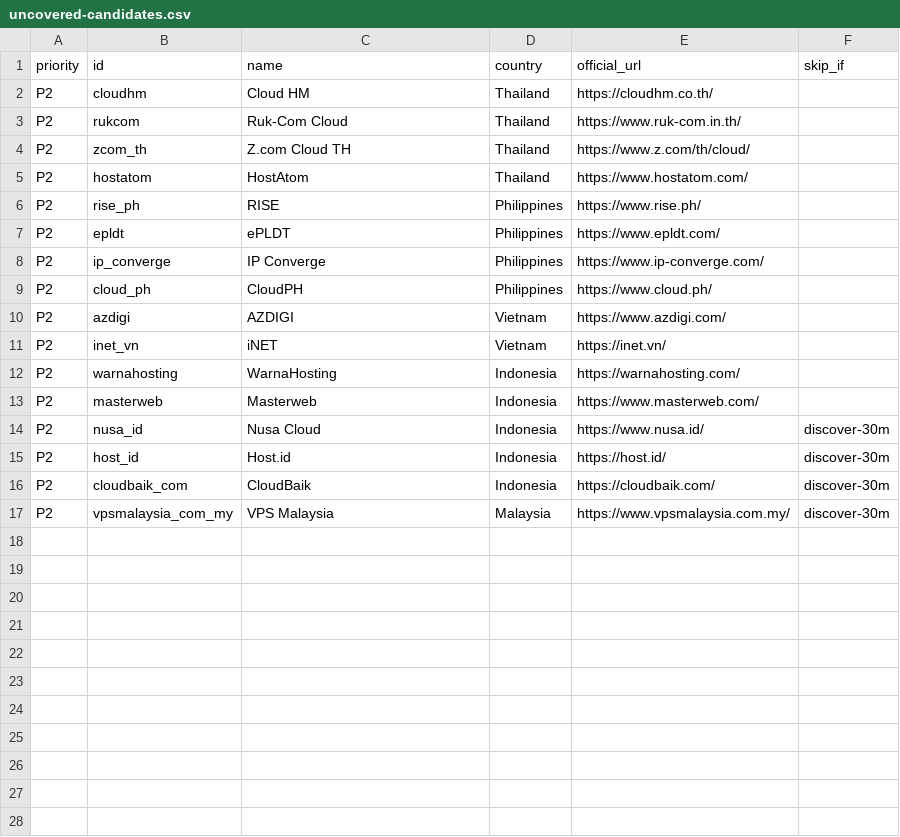
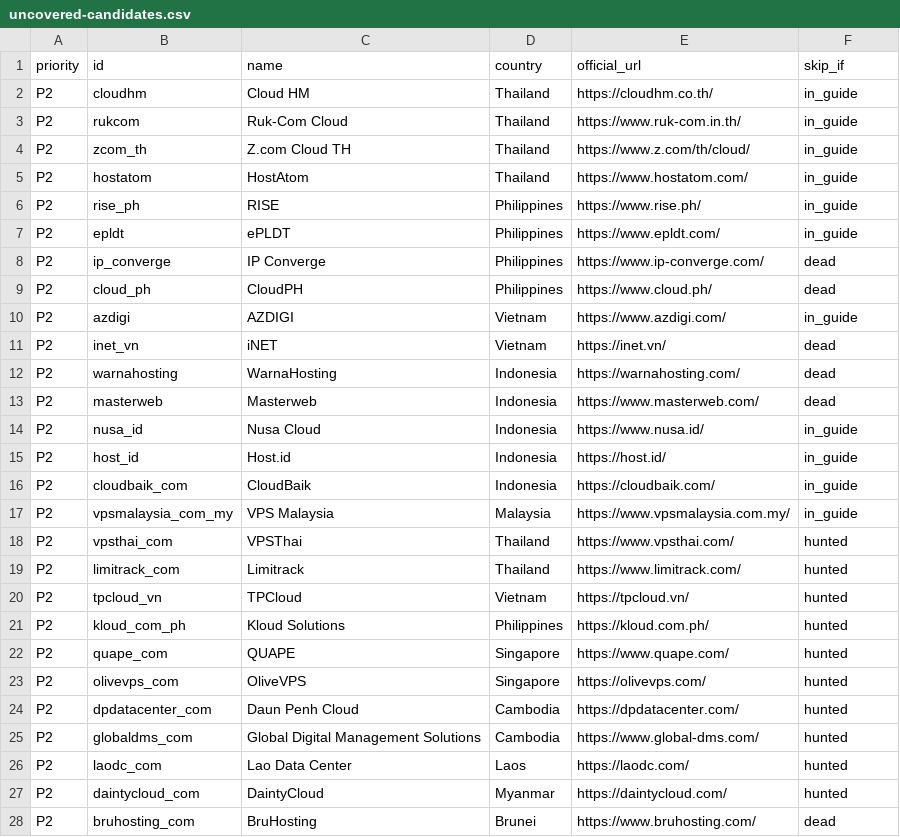
Before and after one commit to sctsivali/cloud-directory, a CSV file: data/uncovered-candidates.csv, drawn as a sheet; only a part is shown; the diff covers the shown part only.

Commit message:
fix: hunt marks hunted/dead/in_guide so URLs are not re-probed
Discover grows CSV. Hunt stamps skip_if once. DIC only queued.
Stuck crawling older than 20m returns to queued once.

```diff
--- a/data/uncovered-candidates.csv
+++ b/data/uncovered-candidates.csv
@@ -1,17 +1,28 @@
 priority,id,name,country,official_url,skip_if
-P2,cloudhm,Cloud HM,Thailand,https://cloudhm.co.th/,
-P2,rukcom,Ruk-Com Cloud,Thailand,https://www.ruk-com.in.th/,
-P2,zcom_th,Z.com Cloud TH,Thailand,https://www.z.com/th/cloud/,
-P2,hostatom,HostAtom,Thailand,https://www.hostatom.com/,
-P2,rise_ph,RISE,Philippines,https://www.rise.ph/,
-P2,epldt,ePLDT,Philippines,https://www.epldt.com/,
-P2,ip_converge,IP Converge,Philippines,https://www.ip-converge.com/,
-P2,cloud_ph,CloudPH,Philippines,https://www.cloud.ph/,
-P2,azdigi,AZDIGI,Vietnam,https://www.azdigi.com/,
-P2,inet_vn,iNET,Vietnam,https://inet.vn/,
-P2,warnahosting,WarnaHosting,Indonesia,https://warnahosting.com/,
-P2,masterweb,Masterweb,Indonesia,https://www.masterweb.com/,
-P2,nusa_id,Nusa Cloud,Indonesia,https://www.nusa.id/,discover-30m
-P2,host_id,Host.id,Indonesia,https://host.id/,discover-30m
-P2,cloudbaik_com,CloudBaik,Indonesia,https://cloudbaik.com/,discover-30m
-P2,vpsmalaysia_com_my,VPS Malaysia,Malaysia,https://www.vpsmalaysia.com.my/,discover-30m
+P2,cloudhm,Cloud HM,Thailand,https://cloudhm.co.th/,in_guide
+P2,rukcom,Ruk-Com Cloud,Thailand,https://www.ruk-com.in.th/,in_guide
+P2,zcom_th,Z.com Cloud TH,Thailand,https://www.z.com/th/cloud/,in_guide
+P2,hostatom,HostAtom,Thailand,https://www.hostatom.com/,in_guide
+P2,rise_ph,RISE,Philippines,https://www.rise.ph/,in_guide
+P2,epldt,ePLDT,Philippines,https://www.epldt.com/,in_guide
+P2,ip_converge,IP Converge,Philippines,https://www.ip-converge.com/,dead
+P2,cloud_ph,CloudPH,Philippines,https://www.cloud.ph/,dead
+P2,azdigi,AZDIGI,Vietnam,https://www.azdigi.com/,in_guide
+P2,inet_vn,iNET,Vietnam,https://inet.vn/,dead
+P2,warnahosting,WarnaHosting,Indonesia,https://warnahosting.com/,dead
+P2,masterweb,Masterweb,Indonesia,https://www.masterweb.com/,dead
+P2,nusa_id,Nusa Cloud,Indonesia,https://www.nusa.id/,in_guide
+P2,host_id,Host.id,Indonesia,https://host.id/,in_guide
+P2,cloudbaik_com,CloudBaik,Indonesia,https://cloudbaik.com/,in_guide
+P2,vpsmalaysia_com_my,VPS Malaysia,Malaysia,https://www.vpsmalaysia.com.my/,in_guide
+P2,vpsthai_com,VPSThai,Thailand,https://www.vpsthai.com/,hunted
+P2,limitrack_com,Limitrack,Thailand,https://www.limitrack.com/,hunted
+P2,tpcloud_vn,TPCloud,Vietnam,https://tpcloud.vn/,hunted
+P2,kloud_com_ph,Kloud Solutions,Philippines,https://kloud.com.ph/,hunted
+P2,quape_com,QUAPE,Singapore,https://www.quape.com/,hunted
+P2,olivevps_com,OliveVPS,Singapore,https://olivevps.com/,hunted
+P2,dpdatacenter_com,Daun Penh Cloud,Cambodia,https://dpdatacenter.com/,hunted
+P2,globaldms_com,Global Digital Management Solutions,Cambodia,https://www.global-dms.com/,hunted
+P2,laodc_com,Lao Data Center,Laos,https://laodc.com/,hunted
+P2,daintycloud_com,DaintyCloud,Myanmar,https://daintycloud.com/,hunted
+P2,bruhosting_com,BruHosting,Brunei,https://www.bruhosting.com/,dead
```
Also changed, not shown: 15 added rows elsewhere in this file, 2 other files.
